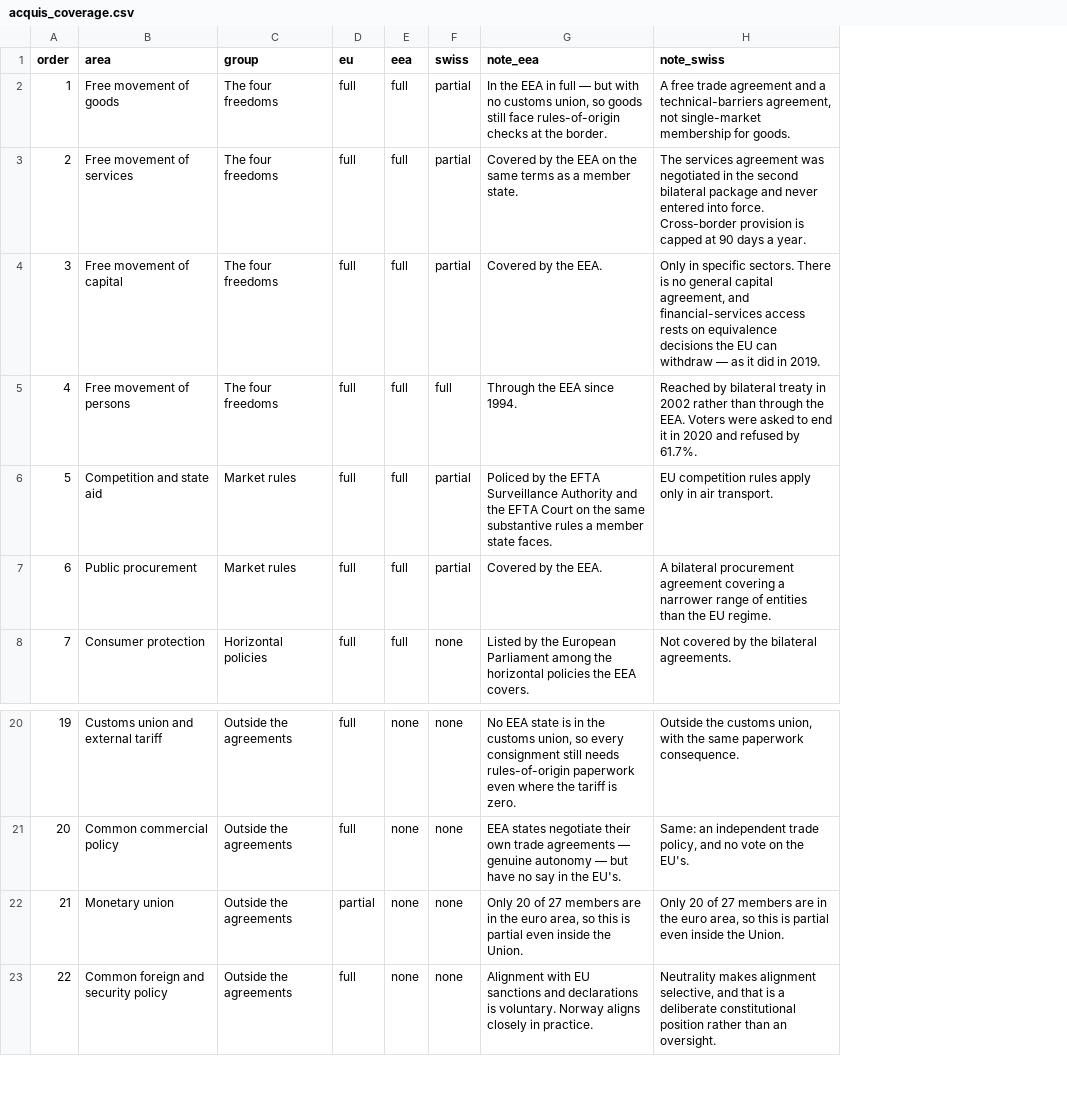
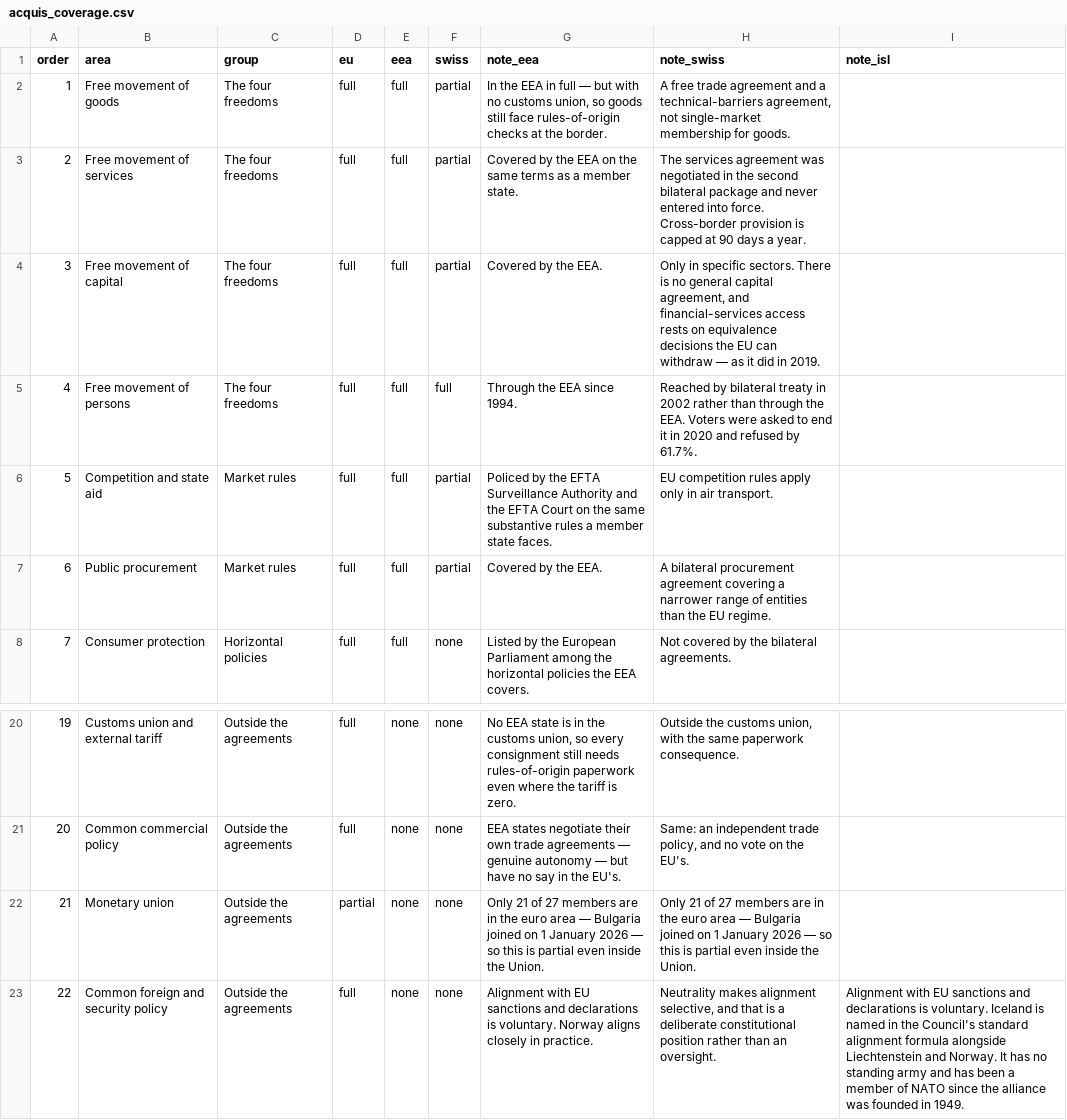
Before and after one commit to 768dy8hvsj-tech/eudata, a CSV file: data/acquis_coverage.csv, drawn as a sheet; only a part is shown, gaps mark what is left out; the diff names each change by its address in the sheet, - before the commit and + after, or states it on an @@ line.

```diff
--- a/data/acquis_coverage.csv
+++ b/data/acquis_coverage.csv
+column I (note_isl), row 23: Alignment with EU sanctions and declarations is voluntary. Iceland is named in the Council's standard alignment formula alongside Liechtenstein and Norway. It has no standing army and has been a member of NATO since the alliance was founded in 1949.
-G22 (note_eea): Only 20 of 27 members are in the euro area, so this…
+G22 (note_eea): Only 21 of 27 members are in the euro area — Bulgaria joined on 1 January 2026 — so this…
-H22 (note_swiss): Only 20 of 27 members are in the euro area, so this…
+H22 (note_swiss): Only 21 of 27 members are in the euro area — Bulgaria joined on 1 January 2026 — so this…
```
Also changed, not shown: 20 other files.
